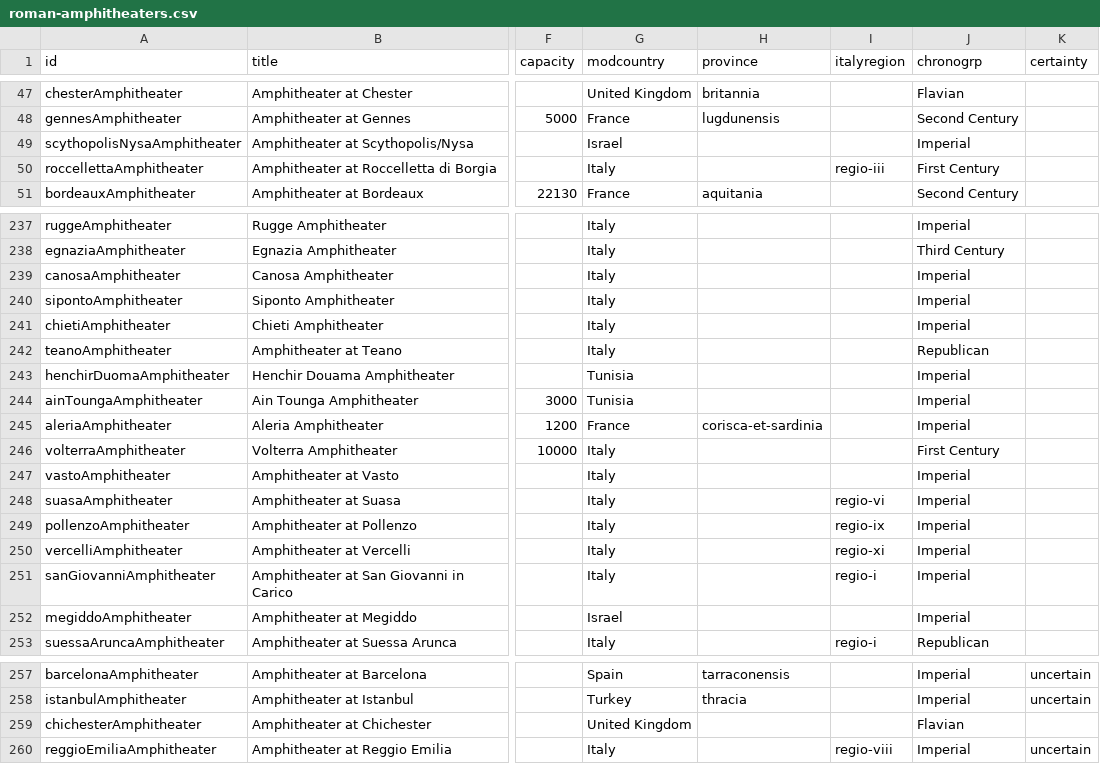
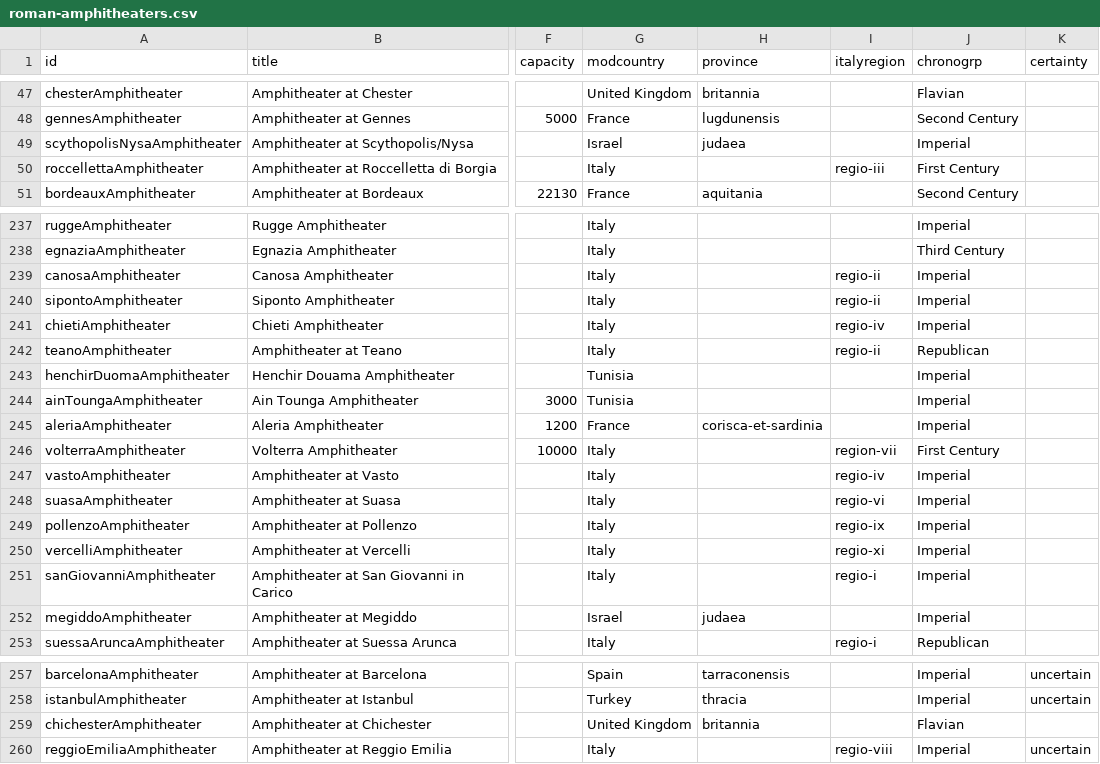
Before and after one commit to sfsheath/roman-amphitheaters, a CSV file: roman-amphitheaters.csv, drawn as a sheet; only a part is shown, gaps mark what is left out; the diff names each change by its address in the sheet, - before the commit and + after, or states it on an @@ line.

Commit message:
provs and regions

```diff
--- a/roman-amphitheaters.csv
+++ b/roman-amphitheaters.csv
-H49 (province): (empty)
+H49 (province): judaea
-I239:I240 (italyregion): (empty)
+I239:I240 (italyregion): regio-ii
-I241 (italyregion): (empty)
+I241 (italyregion): regio-iv
-I242 (italyregion): (empty)
+I242 (italyregion): regio-ii
-I246 (italyregion): (empty)
+I246 (italyregion): region-vii
-I247 (italyregion): (empty)
+I247 (italyregion): regio-iv
-H252 (province): (empty)
+H252 (province): judaea
-H259 (province): (empty)
+H259 (province): britannia
```
Also changed, not shown: 1 other file.
